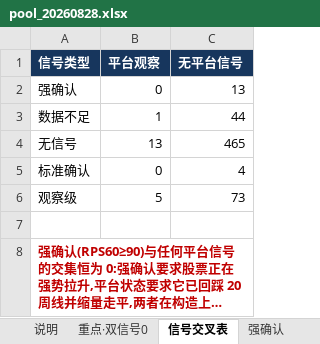
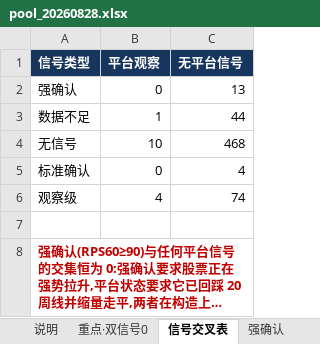
Before and after one commit to chenqiang0929-opus/open-xquant, an Excel workbook: examples/ashare-bull-stock-study/results/codex_cross_check/pool_20260828.xlsx, sheet 信号交叉表, drawn as a sheet; long unchanged cells end in …; values as stored, in another font and other column widths than the file's, no borders; the diff names each change by its address in the sheet, - before the commit and + after, or states it on an @@ line.

```diff
--- a/examples/ashare-bull-stock-study/results/codex_cross_check/pool_20260828.xlsx (sheet 信号交叉表)
+++ b/examples/ashare-bull-stock-study/results/codex_cross_check/pool_20260828.xlsx (sheet 信号交叉表)
-B4 (平台观察): 13
+B4 (平台观察): 10
-C4 (无平台信号): 465
+C4 (无平台信号): 468
-B6 (平台观察): 5
+B6 (平台观察): 4
-C6 (无平台信号): 73
+C6 (无平台信号): 74
```
Also changed, not shown: sheet 全部清单, sheet 数据不足, sheet 锚点对照, sheet 逐月汇总, sheet 检查, examples/ashare-bull-stock-study/results/codex_cross_check/template_20260828.xlsx, 5 other files.
